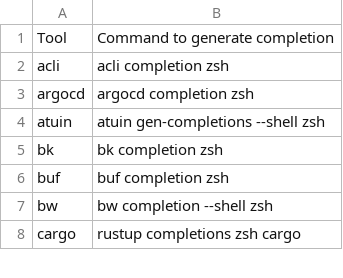
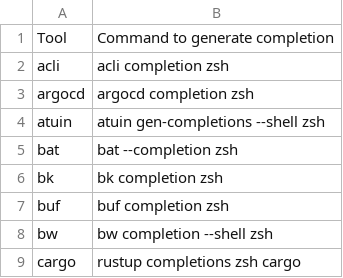
Before and after one commit to zetlen/zsh-completion-generators, a CSV file: generators.csv, drawn as a sheet; only a part is shown.

```diff
--- a/generators.csv
+++ b/generators.csv
@@ -4,2 +4,3 @@ argocd,argocd completion zsh
 atuin,atuin gen-completions --shell zsh
+bat,bat --completion zsh
 bk,bk completion zsh
```
Also changed, not shown: 1 other file.
